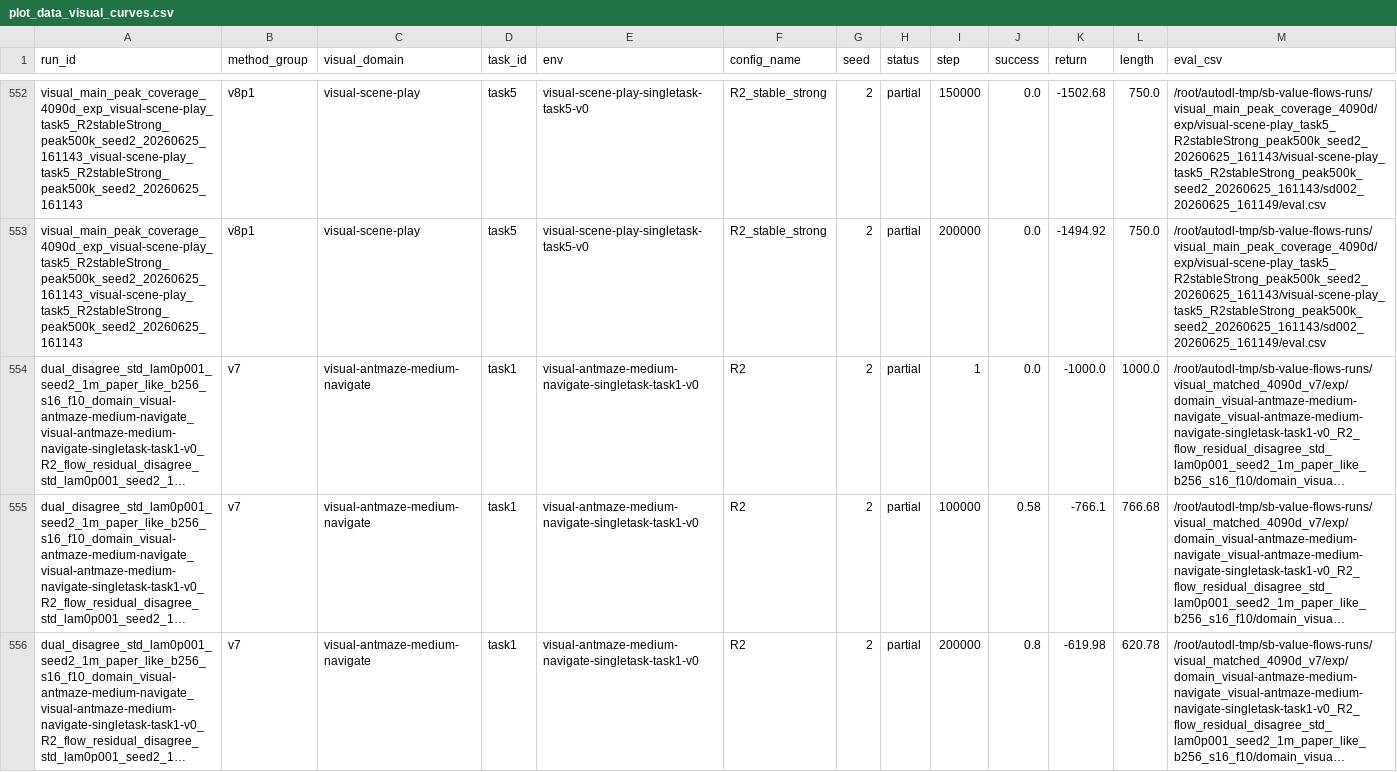
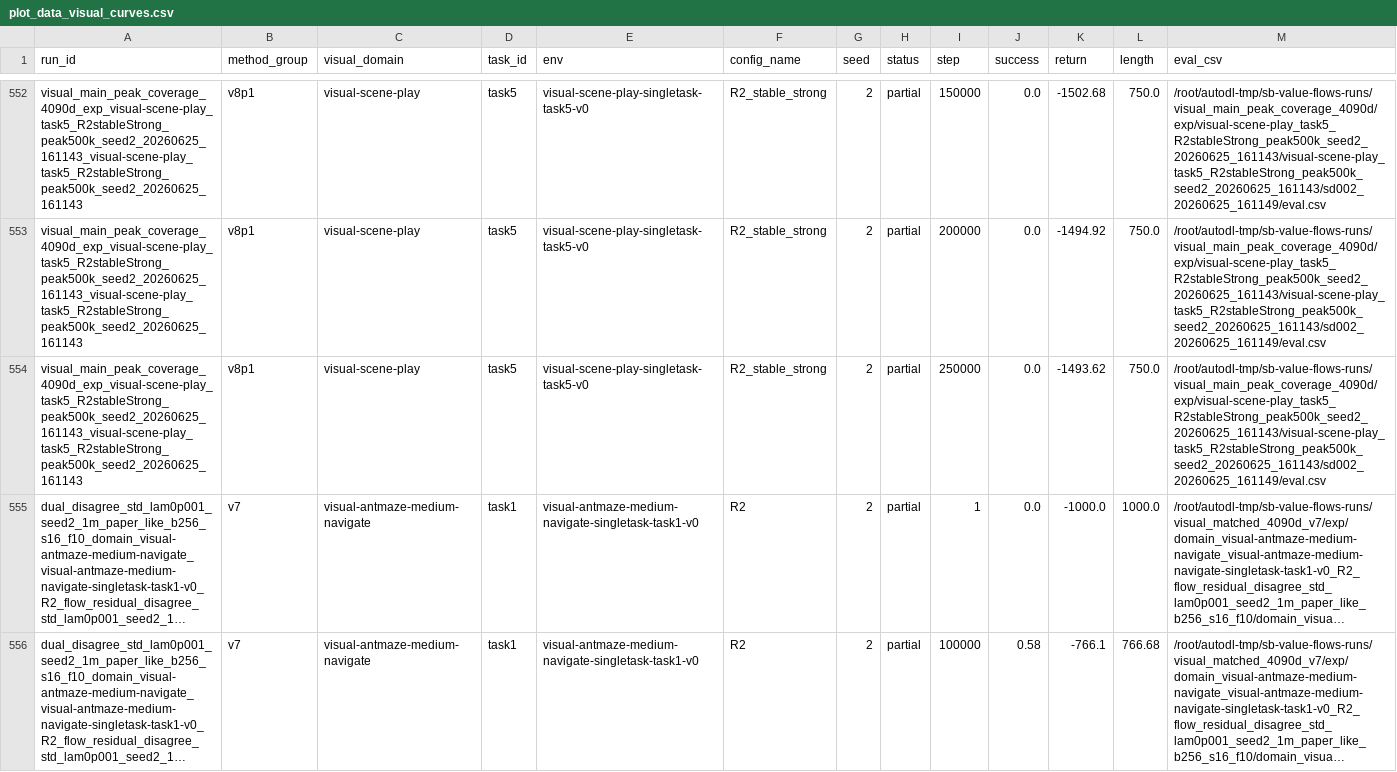
Before and after one commit to lzqw/sb-value-flows, a CSV file: results/plot_data_visual_curves.csv, drawn as a sheet; only a part is shown, gaps mark what is left out; the shorter side is filled out with more unchanged rows; long unchanged cells end in …; the diff names each change by its address in the sheet, - before the commit and + after, or states it on an @@ line.

Commit message:
Update visual scene task5 250k curve

```diff
--- a/results/plot_data_visual_curves.csv
+++ b/results/plot_data_visual_curves.csv
+row 554: visual_main_peak_coverage_4090d_exp_visual-scene-play_task5_R2stableStrong_peak500k_seed2_20260625_161143_visual-scene-play_task5_R2stableStrong_peak500k_seed2_20260625_161143 | v8p1 | visual-scene-play | task5 | visual-scene-play-singletask-task5-v0 | R2_stable_strong | 2 | partial | 250000 | 0.0 | -1493.62 | 750.0 | /root/autodl-tmp/sb-value-flows-runs/visual_main_peak_coverage_4090d/exp/visual-scene-play_task5_R2stableStrong_peak500k_seed2_20260625_161143/visual-scene-play_task5_R2stableStrong_peak500k_seed2_20260625_161143/sd002_20260625_161149/eval.csv
```
Also changed, not shown: results/audit_all_visual_runs_4090d.csv, results/audit_visual_best_peak_table.csv, 3 other files.
